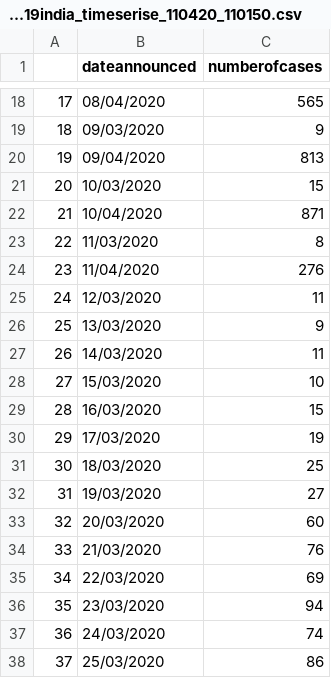
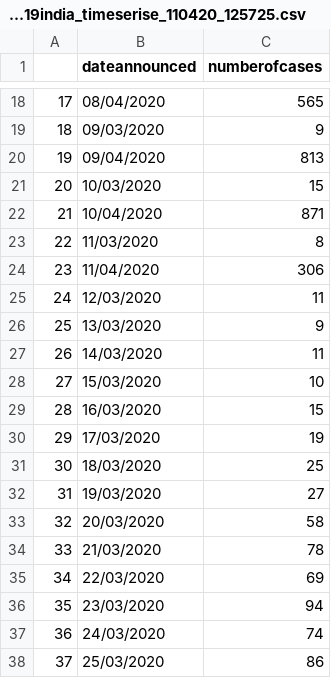
Before and after one commit to mrinal000/covid19_india_data, a CSV file: covid19_data/csv/national_timeseries/ncov19india_timeserise_110420_125725.csv (was covid19_data/csv/national_timeseries/ncov19india_timeserise_110420_110150.csv), drawn as a sheet; only a part is shown, gaps mark what is left out.

```diff
--- a/covid19_data/csv/national_timeseries/ncov19india_timeserise_110420_110150.csv
+++ b/covid19_data/csv/national_timeseries/ncov19india_timeserise_110420_125725.csv
@@ -23,3 +23,3 @@
 "22","11/03/2020",8
-"23","11/04/2020",276
+"23","11/04/2020",306
 "24","12/03/2020",11
@@ -32,4 +32,4 @@
 "31","19/03/2020",27
-"32","20/03/2020",60
-"33","21/03/2020",76
+"32","20/03/2020",58
+"33","21/03/2020",78
 "34","22/03/2020",69
```
Also changed, not shown: covid19_data/csv/individual/ncov19individual_clean_110420_125725.csv, covid19_data/csv/individual/ncov19individual_raw_110420_125724.csv, 13 other files.
